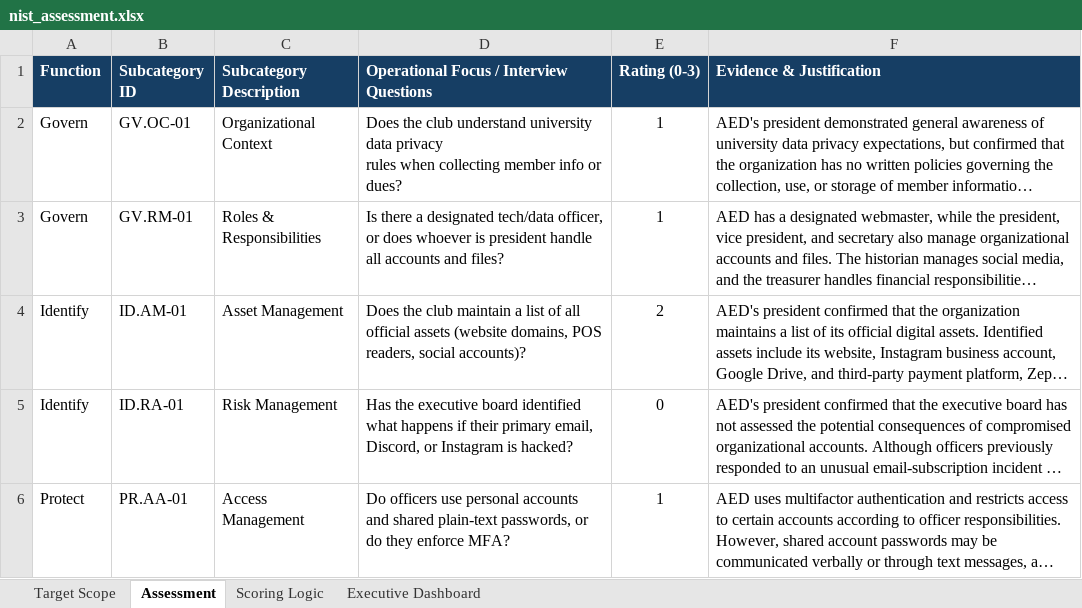
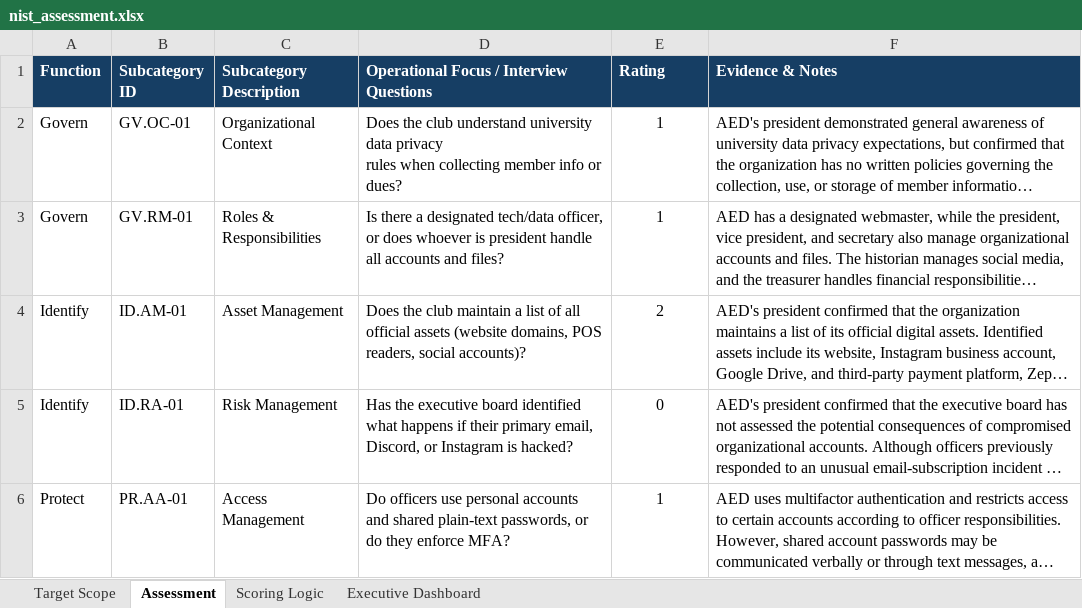
Before and after one commit to sunidhimathew-git/nist-csf-dashboard, an Excel workbook: nist_assessment.xlsx, sheet Assessment, drawn as a sheet; only a part is shown; long unchanged cells end in …; values as stored, in another font and other column widths than the file's, no borders; the diff names each change by its address in the sheet, - before the commit and + after, or states it on an @@ line.

Commit message:
Add files via upload

```diff
--- a/nist_assessment.xlsx (sheet Assessment)
+++ b/nist_assessment.xlsx (sheet Assessment)
-E1: Rating (0-3)
+E1: Rating
-F1: Evidence & Justification
+F1: Evidence & Notes
```
